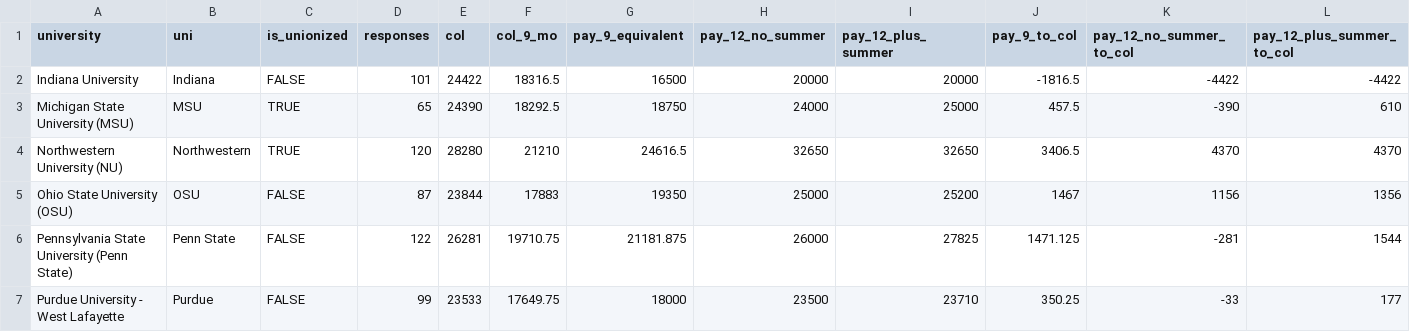
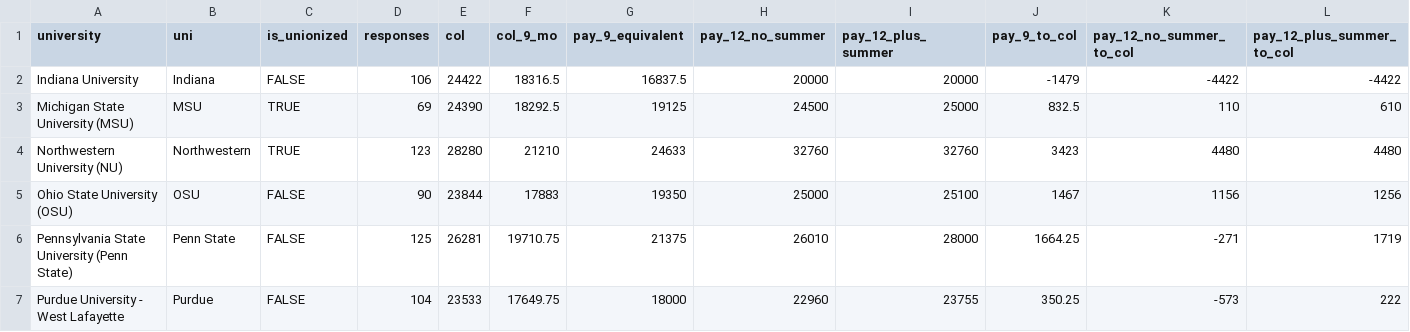
Before and after one commit to ahoho/stipend-analysis, a CSV file: big10_summary.csv, drawn as a sheet; only a part is shown; the diff covers the shown part only; the diff names each change by its address in the sheet, - before the commit and + after, or states it on an @@ line.

```diff
--- a/big10_summary.csv
+++ b/big10_summary.csv
-D2 (responses): 101
+D2 (responses): 106
-G2 (pay_9_equivalent): 16500
+G2 (pay_9_equivalent): 16837.5
-J2 (pay_9_to_col): -1816.5
+J2 (pay_9_to_col): -1479
-D3 (responses): 65
+D3 (responses): 69
-G3 (pay_9_equivalent): 18750
+G3 (pay_9_equivalent): 19125
-H3 (pay_12_no_summer): 24000
+H3 (pay_12_no_summer): 24500
-J3 (pay_9_to_col): 457.5
+J3 (pay_9_to_col): 832.5
-K3 (pay_12_no_summer_to_col): -390
+K3 (pay_12_no_summer_to_col): 110
-D4 (responses): 120
+D4 (responses): 123
-G4 (pay_9_equivalent): 24616.5
+G4 (pay_9_equivalent): 24633
-H4 (pay_12_no_summer): 32650
+H4 (pay_12_no_summer): 32760
-I4 (pay_12_plus_summer): 32650
+I4 (pay_12_plus_summer): 32760
-J4 (pay_9_to_col): 3406.5
+J4 (pay_9_to_col): 3423
-K4 (pay_12_no_summer_to_col): 4370
+K4 (pay_12_no_summer_to_col): 4480
-L4 (pay_12_plus_summer_to_col): 4370
+L4 (pay_12_plus_summer_to_col): 4480
-D5 (responses): 87
+D5 (responses): 90
-I5 (pay_12_plus_summer): 25200
+I5 (pay_12_plus_summer): 25100
-L5 (pay_12_plus_summer_to_col): 1356
+L5 (pay_12_plus_summer_to_col): 1256
-D6 (responses): 122
+D6 (responses): 125
-G6 (pay_9_equivalent): 21181.875
+G6 (pay_9_equivalent): 21375
-H6 (pay_12_no_summer): 26000
+H6 (pay_12_no_summer): 26010
-I6 (pay_12_plus_summer): 27825
+I6 (pay_12_plus_summer): 28000
-J6 (pay_9_to_col): 1471.125
+J6 (pay_9_to_col): 1664.25
-K6 (pay_12_no_summer_to_col): -281
+K6 (pay_12_no_summer_to_col): -271
-L6 (pay_12_plus_summer_to_col): 1544
+L6 (pay_12_plus_summer_to_col): 1719
-D7 (responses): 99
+D7 (responses): 104
-H7 (pay_12_no_summer): 23500
+H7 (pay_12_no_summer): 22960
-I7 (pay_12_plus_summer): 23710
+I7 (pay_12_plus_summer): 23755
-K7 (pay_12_no_summer_to_col): -33
+K7 (pay_12_no_summer_to_col): -573
-L7 (pay_12_plus_summer_to_col): 177
+L7 (pay_12_plus_summer_to_col): 222
```
Also changed, not shown: 34 edited cells elsewhere in this file, 1 other file.
